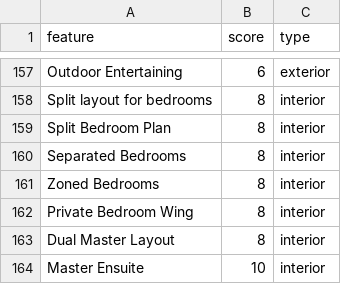
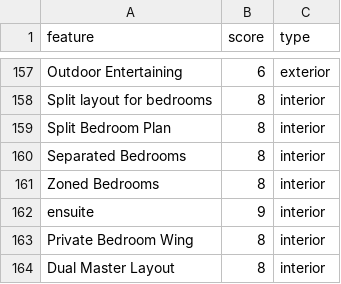
Before and after one commit to AACR1752/HouseXplainer, a CSV file: data/features.csv, drawn as a sheet; only a part is shown, gaps mark what is left out; the shorter side is filled out with more unchanged rows; the diff names each change by its address in the sheet, - before the commit and + after, or states it on an @@ line.

```diff
--- a/data/features.csv
+++ b/data/features.csv
+row 162: ensuite | 9 | interior
```
Also changed, not shown: 4 other files.
